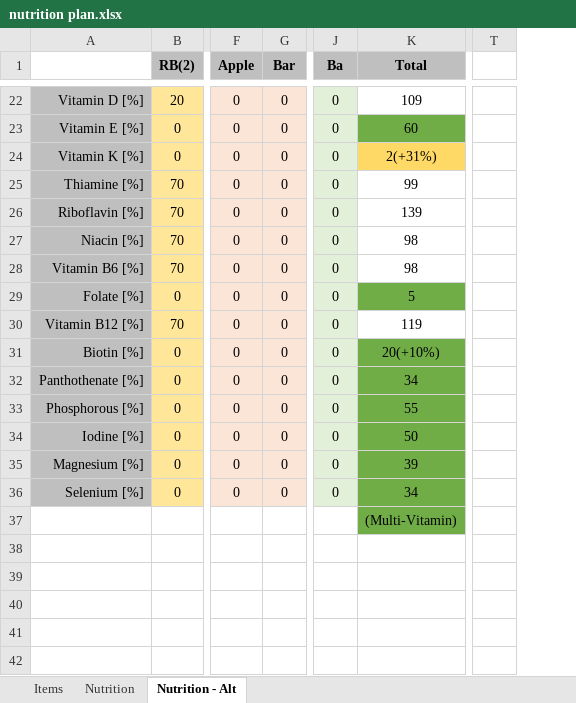
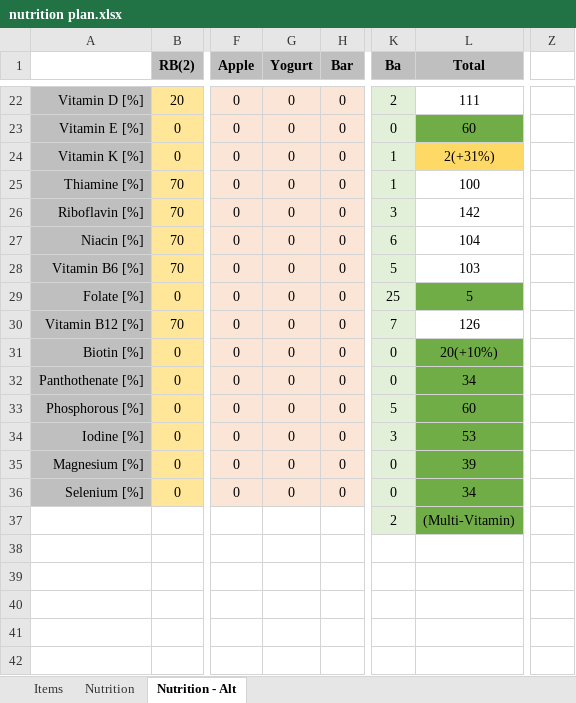
Before and after one commit to justinmreina/GymRoutines, an Excel workbook: Suppl/nutrition plan.xlsx, sheet Nutrition - Alt, drawn as a sheet; only a part is shown, gaps mark what is left out; values as stored, in another font and other column widths than the file's, no borders; removed rows and columns are numbered as before the commit, all else as after; the diff covers the shown part only; the diff names each change by its address in the sheet, - before the commit and + after, or states it on an @@ line.

Commit message:
(C)    updated diet to include daily yogurt

```diff
--- a/Suppl/nutrition plan.xlsx (sheet Nutrition - Alt)
+++ b/Suppl/nutrition plan.xlsx (sheet Nutrition - Alt)
+column G (Yogurt), rows 22-36: all 0
-column T, empty
+column Z, empty
-K22 (Ba): 0
+K22 (Ba): 2
-L22 (Total): 109
+L22 (Total): 111
-K24:K25 (Ba): 0
+K24:K25 (Ba): 1
-L25 (Total): 99
+L25 (Total): 100
-K26 (Ba): 0
+K26 (Ba): 3
-L26 (Total): 139
+L26 (Total): 142
-K27 (Ba): 0
+K27 (Ba): 6
-L27 (Total): 98
+L27 (Total): 104
-K28 (Ba): 0
+K28 (Ba): 5
-L28 (Total): 98
+L28 (Total): 103
-K29 (Ba): 0
+K29 (Ba): 25
-K30 (Ba): 0
+K30 (Ba): 7
-L30 (Total): 119
+L30 (Total): 126
-K33 (Ba): 0
+K33 (Ba): 5
-L33 (Total): 55
+L33 (Total): 60
-K34 (Ba): 0
+K34 (Ba): 3
-L34 (Total): 50
+L34 (Total): 53
-K37 (Ba): (empty)
+K37 (Ba): 2
-K37 fill: none
+K37 fill: #E2F0D9
```
Also changed, not shown: 28 edited cells and cell formats elsewhere in this sheet, sheet Nutrition, formulas that keep their value, 3 other files.
